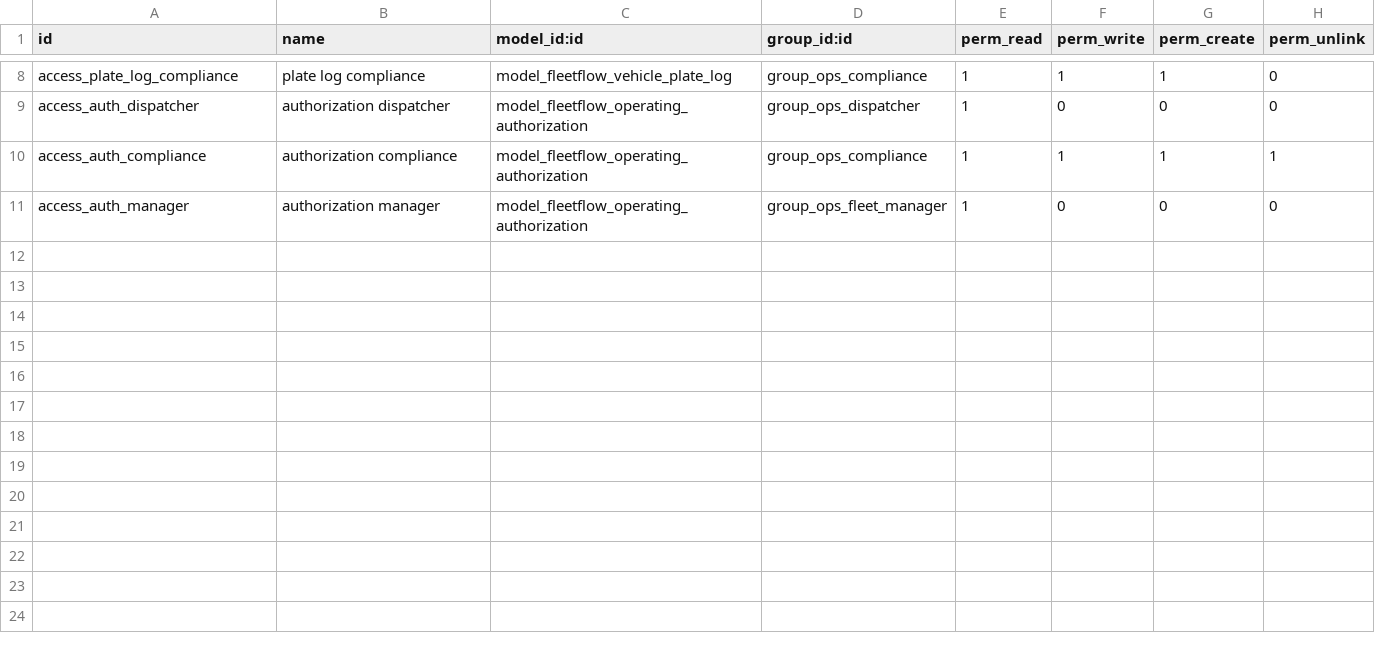
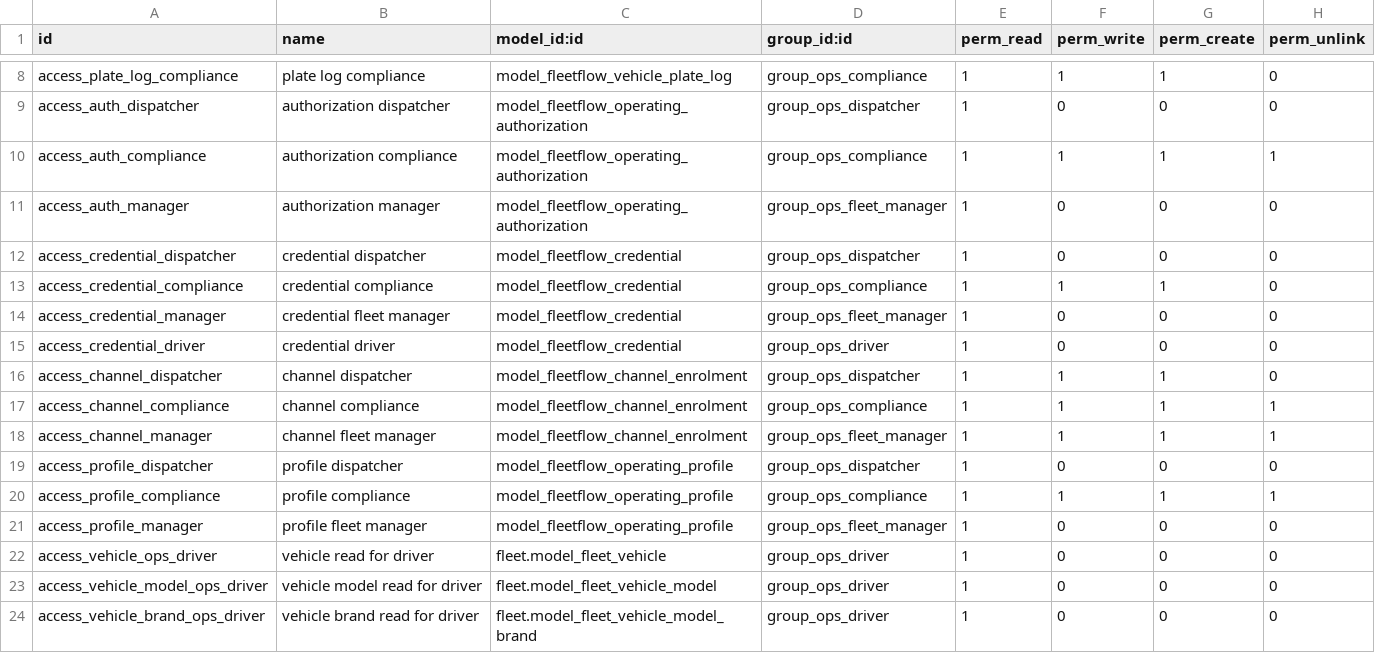
Before and after one commit to Colonel94/odoo, a CSV file: custom_addons/fleetflow_operations/security/ir.model.access.csv, drawn as a sheet; only a part is shown, gaps mark what is left out; the diff names each change by its address in the sheet, - before the commit and + after, or states it on an @@ line.

```diff
--- a/custom_addons/fleetflow_operations/security/ir.model.access.csv
+++ b/custom_addons/fleetflow_operations/security/ir.model.access.csv
+row 12: access_credential_dispatcher | credential dispatcher | model_fleetflow_credential | group_ops_dispatcher | 1 | 0 | 0 | 0
+row 13: access_credential_compliance | credential compliance | model_fleetflow_credential | group_ops_compliance | 1 | 1 | 1 | 0
+row 14: access_credential_manager | credential fleet manager | model_fleetflow_credential | group_ops_fleet_manager | 1 | 0 | 0 | 0
+row 15: access_credential_driver | credential driver | model_fleetflow_credential | group_ops_driver | 1 | 0 | 0 | 0
+row 16: access_channel_dispatcher | channel dispatcher | model_fleetflow_channel_enrolment | group_ops_dispatcher | 1 | 1 | 1 | 0
+row 17: access_channel_compliance | channel compliance | model_fleetflow_channel_enrolment | group_ops_compliance | 1 | 1 | 1 | 1
+row 18: access_channel_manager | channel fleet manager | model_fleetflow_channel_enrolment | group_ops_fleet_manager | 1 | 1 | 1 | 1
+row 19: access_profile_dispatcher | profile dispatcher | model_fleetflow_operating_profile | group_ops_dispatcher | 1 | 0 | 0 | 0
+row 20: access_profile_compliance | profile compliance | model_fleetflow_operating_profile | group_ops_compliance | 1 | 1 | 1 | 1
+row 21: access_profile_manager | profile fleet manager | model_fleetflow_operating_profile | group_ops_fleet_manager | 1 | 0 | 0 | 0
+row 22: access_vehicle_ops_driver | vehicle read for driver | fleet.model_fleet_vehicle | group_ops_driver | 1 | 0 | 0 | 0
+row 23: access_vehicle_model_ops_driver | vehicle model read for driver | fleet.model_fleet_vehicle_model | group_ops_driver | 1 | 0 | 0 | 0
+row 24: access_vehicle_brand_ops_driver | vehicle brand read for driver | fleet.model_fleet_vehicle_model_brand | group_ops_driver | 1 | 0 | 0 | 0
```
Also changed, not shown: 14 other files.
